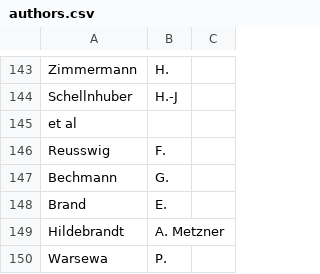
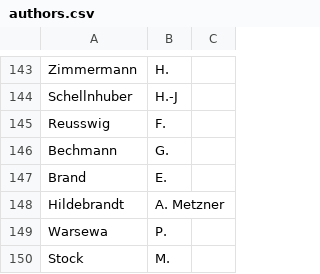
Before and after one commit to code-openness/Data, a CSV file: cross_ref_queries/authors.csv, drawn as a sheet; only a part is shown, gaps mark what is left out; the shorter side is filled out with more unchanged rows; the diff names each change by its address in the sheet, - before the commit and + after, or states it on an @@ line.

```diff
--- a/cross_ref_queries/authors.csv
+++ b/cross_ref_queries/authors.csv
-row 145: et al
```
Also changed, not shown: 17 other files.
